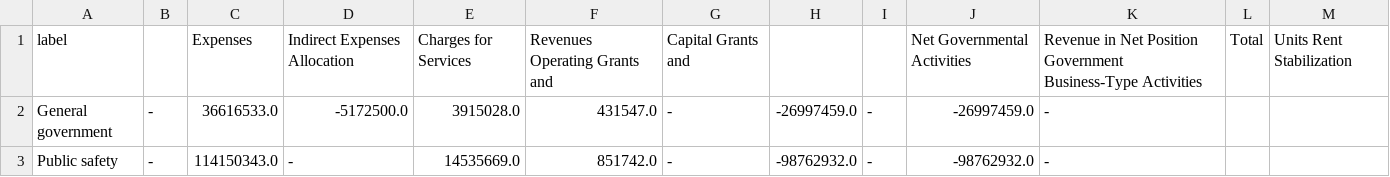
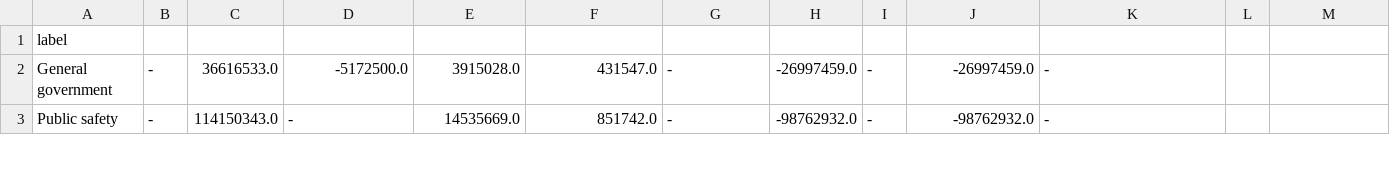
Before and after one commit to melvinw/cafr-parser, a CSV file: examples/berkeley/csv/2016-activities.csv, drawn as a sheet; only a part is shown.

```diff
--- a/examples/berkeley/csv/2016-activities.csv
+++ b/examples/berkeley/csv/2016-activities.csv
@@ -1,2 +1,2 @@
-label,,Expenses,Indirect Expenses Allocation,Charges for Services,Revenues Operating Grants and,Capital Grants and ,,,Net Governmental Activities,Revenue in Net Position Government Business-Type Activities,Total,Units Rent Stabilization
+label,,,,,,,,,,
 General government,-,36616533.0,-5172500.0,3915028.0,431547.0,-,-26997459.0,-,-26997459.0,-
```
Also changed, not shown: examples/berkeley/csv/2009-activities.csv, examples/berkeley/csv/2011-activities.csv, 32 other files.
